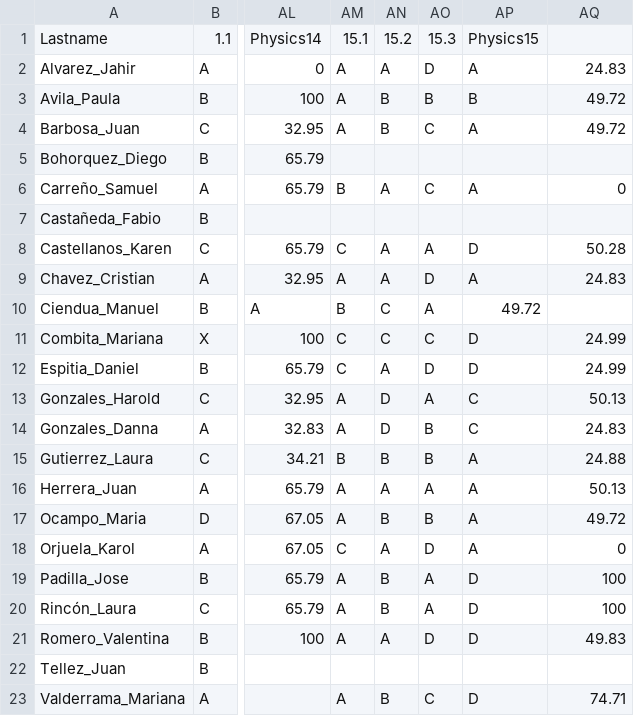
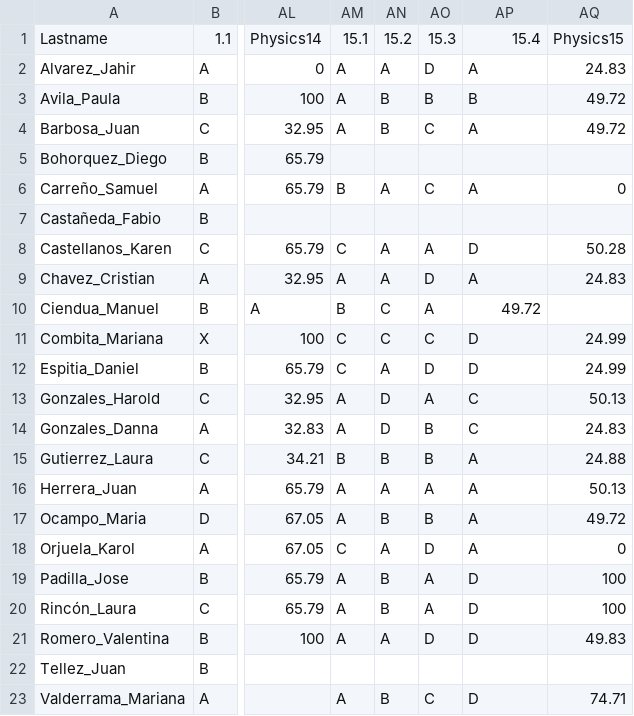
Before and after one commit to AlejandroPinto5/JesusEucarist-aSchool, a CSV file: ten.csv, drawn as a sheet; only a part is shown, gaps mark what is left out; the diff names each change by its address in the sheet, - before the commit and + after, or states it on an @@ line.

Commit message:
Change in titles, add 15.4 question

```diff
--- a/ten.csv
+++ b/ten.csv
-AP1: Physics15
+AP1: 15.4
-AQ1: (empty)
+AQ1: Physics15
```
